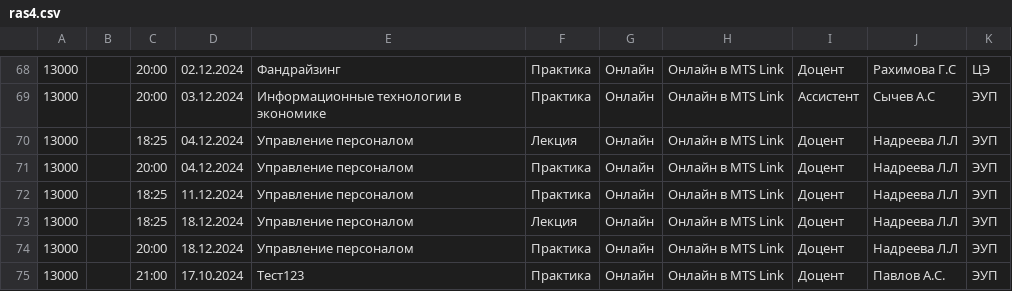
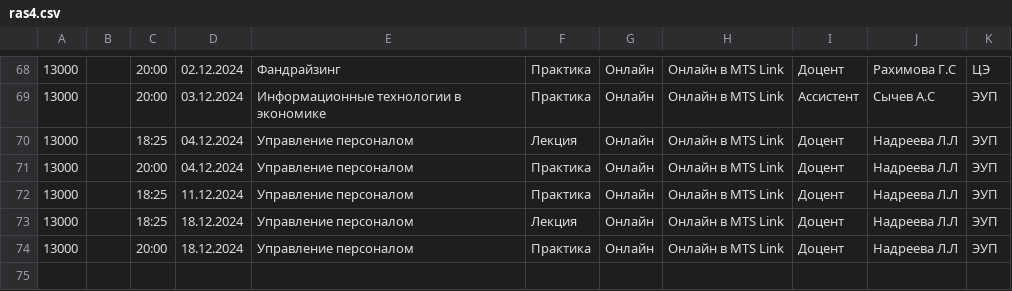
Before and after one commit to 4haz2k/study, a CSV file: resources/ras4.csv, drawn as a sheet; only a part is shown, gaps mark what is left out.

```diff
--- a/resources/ras4.csv
+++ b/resources/ras4.csv
@@ -74,2 +74 @@
 13000;;20:00;18.12.2024;Управление персоналом;Практика;Онлайн;Онлайн в MTS Link;Доцент;Надреева Л.Л;ЭУП
-13000;;21:00;17.10.2024;Тест123;Практика;Онлайн;Онлайн в MTS Link;Доцент;Павлов А.С.;ЭУП
```
Also changed, not shown: 1 other file.
